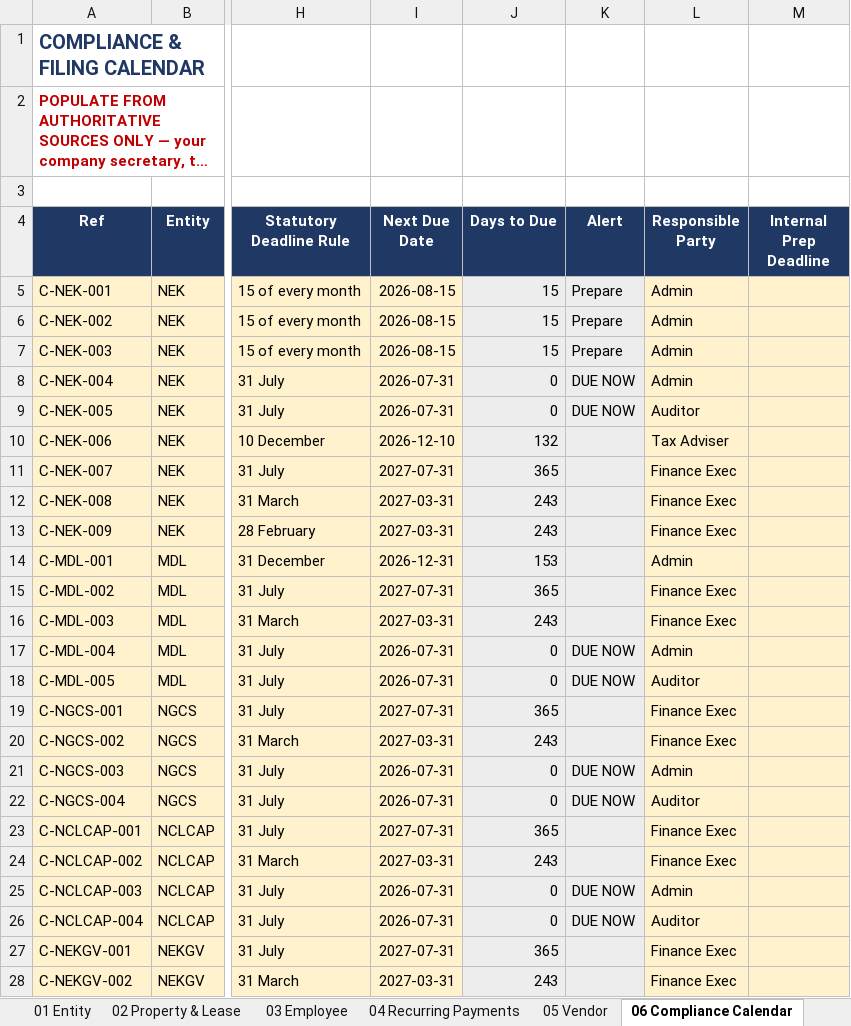
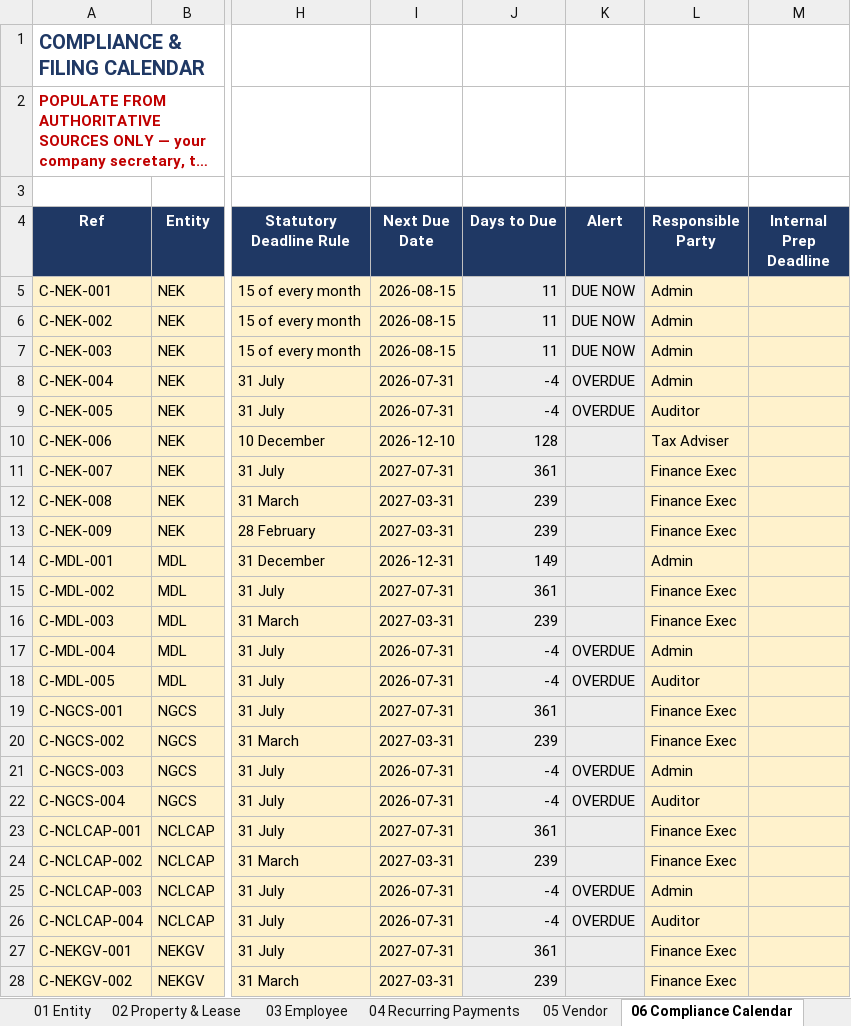
Before and after one commit to timothynhl92/nek-ops, an Excel workbook: registers/NEK_Master_Registers.xlsx, sheet 06 Compliance Calendar, drawn as a sheet; only a part is shown, gaps mark what is left out; long unchanged cells end in …; values as stored, in another font and other column widths than the file's, no borders; the diff covers the shown part only; the diff names each change by its address in the sheet, - before the commit and + after, or states it on an @@ line.

```diff
--- a/registers/NEK_Master_Registers.xlsx (sheet 06 Compliance Calendar)
+++ b/registers/NEK_Master_Registers.xlsx (sheet 06 Compliance Calendar)
-J5:J7 (Days to Due): 15
+J5:J7 (Days to Due): 11
-K5:K7 (Alert): Prepare
+K5:K7 (Alert): DUE NOW
-J8:J9 (Days to Due): 0
+J8:J9 (Days to Due): -4
-K8:K9 (Alert): DUE NOW
+K8:K9 (Alert): OVERDUE
-J10 (Days to Due): 132
+J10 (Days to Due): 128
-J11 (Days to Due): 365
+J11 (Days to Due): 361
-J12:J13 (Days to Due): 243
+J12:J13 (Days to Due): 239
-J14 (Days to Due): 153
+J14 (Days to Due): 149
-J15 (Days to Due): 365
+J15 (Days to Due): 361
-J16 (Days to Due): 243
+J16 (Days to Due): 239
-J17:J18 (Days to Due): 0
+J17:J18 (Days to Due): -4
-K17:K18 (Alert): DUE NOW
+K17:K18 (Alert): OVERDUE
-J19 (Days to Due): 365
+J19 (Days to Due): 361
-J20 (Days to Due): 243
+J20 (Days to Due): 239
-J21:J22 (Days to Due): 0
+J21:J22 (Days to Due): -4
-K21:K22 (Alert): DUE NOW
+K21:K22 (Alert): OVERDUE
-J23 (Days to Due): 365
+J23 (Days to Due): 361
-J24 (Days to Due): 243
+J24 (Days to Due): 239
-J25:J26 (Days to Due): 0
+J25:J26 (Days to Due): -4
-K25:K26 (Alert): DUE NOW
+K25:K26 (Alert): OVERDUE
-J27 (Days to Due): 365
+J27 (Days to Due): 361
-J28 (Days to Due): 243
+J28 (Days to Due): 239
```
Also changed, not shown: 29 edited cells elsewhere in this sheet, sheet 02 Property & Lease, 4 other files.
